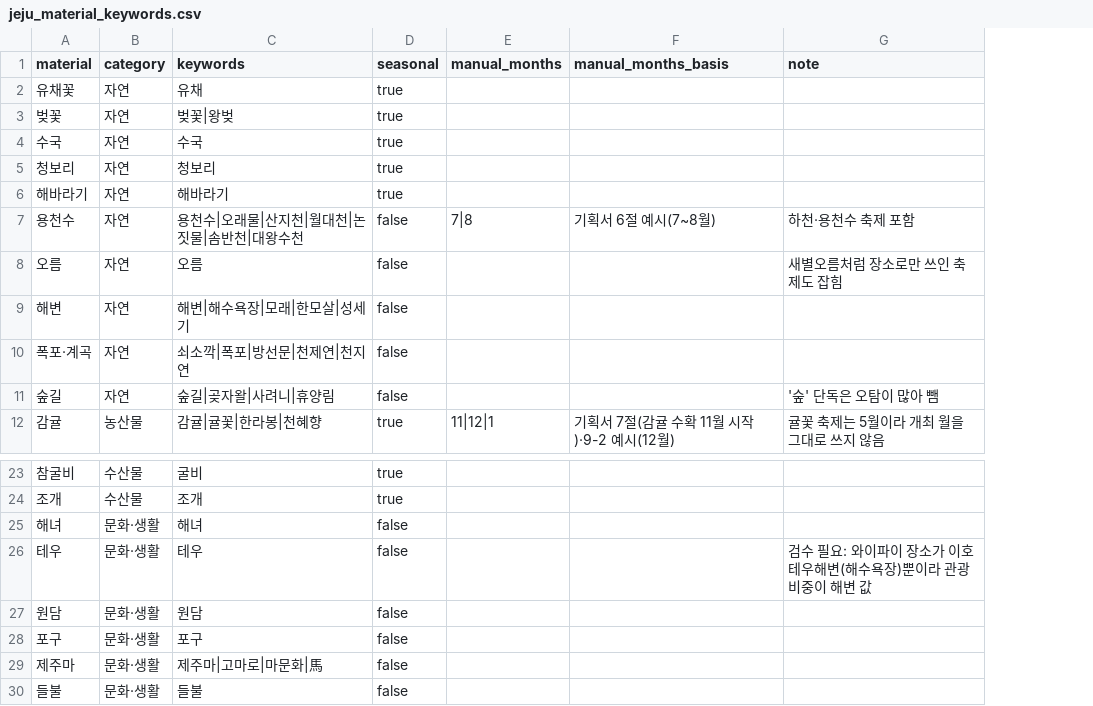
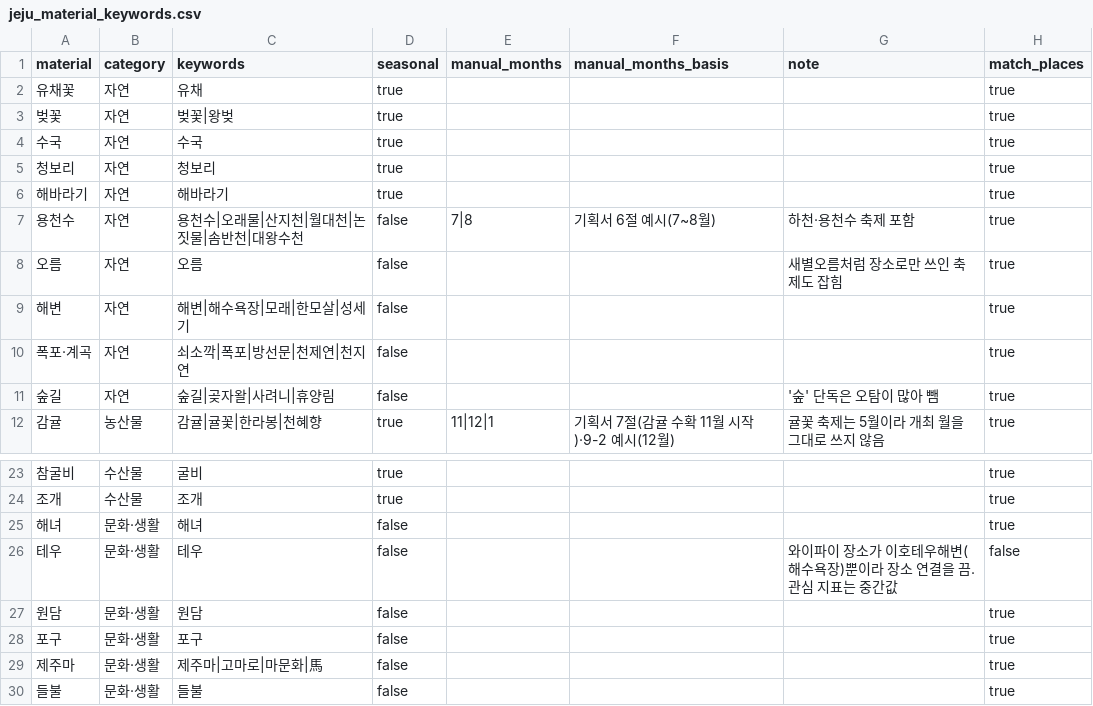
Before and after one commit to xxrainow/jeju-festival-maker, a CSV file: research/reference/jeju_material_keywords.csv, drawn as a sheet; only a part is shown, gaps mark what is left out; the diff names each change by its address in the sheet, - before the commit and + after, or states it on an @@ line.

```diff
--- a/research/reference/jeju_material_keywords.csv
+++ b/research/reference/jeju_material_keywords.csv
+column H (match_places), rows 2-12: all true; rows 23-30: true | true | true | false | true | true | true | true
-G26 (note): 검수 필요: 와이파이 장소가 이호테우해변(해수욕장)뿐이라 관광 비중이 해변 값
+G26 (note): 와이파이 장소가 이호테우해변(해수욕장)뿐이라 장소 연결을 끔. 관심 지표는 중간값
```
Also changed, not shown: 2 other files.
